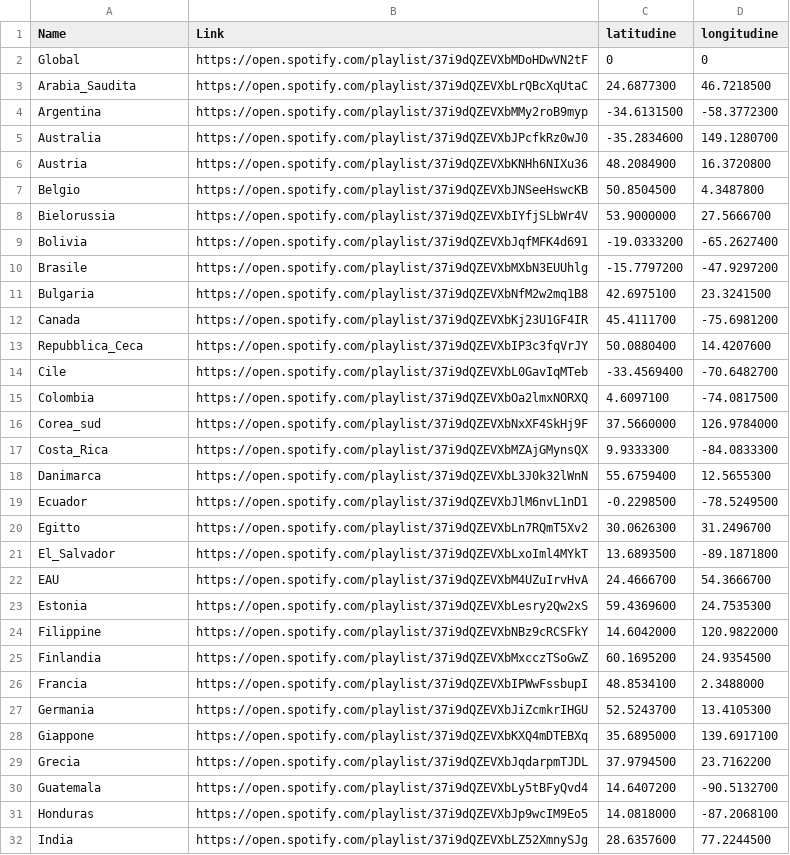
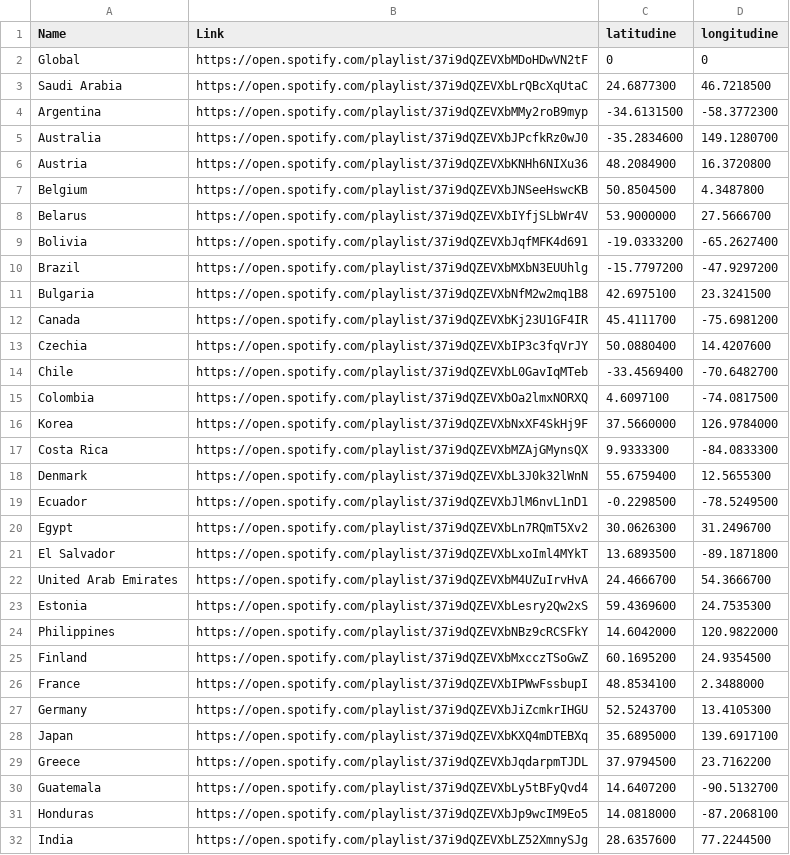
Before and after one commit to gabriele11231/SpotifyGlobalAnalyses, a CSV file: Data_Gathering/global.csv, drawn as a sheet; only a part is shown; the diff covers the shown part only.

Commit message:
Changes to global.csv to better suit the pycountry package,Eigen_Centrality added choropleth map

```diff
--- a/Data_Gathering/global.csv
+++ b/Data_Gathering/global.csv
@@ -2,3 +2,3 @@ Name,Link,latitudine,longitudine
 Global,https://open.spotify.com/playlist/37i9dQZEVXbMDoHDwVN2tF,0,0
-Arabia_Saudita,https://open.spotify.com/playlist/37i9dQZEVXbLrQBcXqUtaC,24.6877300,46.7218500
+Saudi Arabia,https://open.spotify.com/playlist/37i9dQZEVXbLrQBcXqUtaC,24.6877300,46.7218500
 Argentina,https://open.spotify.com/playlist/37i9dQZEVXbMMy2roB9myp,-34.6131500,-58.3772300
@@ -6,25 +6,25 @@ Australia,https://open.spotify.com/playlist/37i9dQZEVXbJPcfkRz0wJ0,-35.2834600,1
 Austria,https://open.spotify.com/playlist/37i9dQZEVXbKNHh6NIXu36,48.2084900,16.3720800
-Belgio,https://open.spotify.com/playlist/37i9dQZEVXbJNSeeHswcKB,50.8504500,4.3487800
-Bielorussia,https://open.spotify.com/playlist/37i9dQZEVXbIYfjSLbWr4V,53.9000000,27.5666700
+Belgium,https://open.spotify.com/playlist/37i9dQZEVXbJNSeeHswcKB,50.8504500,4.3487800
+Belarus,https://open.spotify.com/playlist/37i9dQZEVXbIYfjSLbWr4V,53.9000000,27.5666700
 Bolivia,https://open.spotify.com/playlist/37i9dQZEVXbJqfMFK4d691,-19.0333200,-65.2627400
-Brasile,https://open.spotify.com/playlist/37i9dQZEVXbMXbN3EUUhlg,-15.7797200,-47.9297200
+Brazil,https://open.spotify.com/playlist/37i9dQZEVXbMXbN3EUUhlg,-15.7797200,-47.9297200
 Bulgaria,https://open.spotify.com/playlist/37i9dQZEVXbNfM2w2mq1B8,42.6975100,23.3241500
 Canada,https://open.spotify.com/playlist/37i9dQZEVXbKj23U1GF4IR,45.4111700,-75.6981200
-Repubblica_Ceca,https://open.spotify.com/playlist/37i9dQZEVXbIP3c3fqVrJY,50.0880400,14.4207600
-Cile,https://open.spotify.com/playlist/37i9dQZEVXbL0GavIqMTeb,-33.4569400,-70.6482700
+Czechia,https://open.spotify.com/playlist/37i9dQZEVXbIP3c3fqVrJY,50.0880400,14.4207600
+Chile,https://open.spotify.com/playlist/37i9dQZEVXbL0GavIqMTeb,-33.4569400,-70.6482700
 Colombia,https://open.spotify.com/playlist/37i9dQZEVXbOa2lmxNORXQ,4.6097100,-74.0817500
-Corea_sud,https://open.spotify.com/playlist/37i9dQZEVXbNxXF4SkHj9F,37.5660000,126.9784000
-Costa_Rica,https://open.spotify.com/playlist/37i9dQZEVXbMZAjGMynsQX,9.9333300,-84.0833300
-Danimarca,https://open.spotify.com/playlist/37i9dQZEVXbL3J0k32lWnN,55.6759400,12.5655300
+Korea,https://open.spotify.com/playlist/37i9dQZEVXbNxXF4SkHj9F,37.5660000,126.9784000
+Costa Rica,https://open.spotify.com/playlist/37i9dQZEVXbMZAjGMynsQX,9.9333300,-84.0833300
+Denmark,https://open.spotify.com/playlist/37i9dQZEVXbL3J0k32lWnN,55.6759400,12.5655300
 Ecuador,https://open.spotify.com/playlist/37i9dQZEVXbJlM6nvL1nD1,-0.2298500,-78.5249500
-Egitto,https://open.spotify.com/playlist/37i9dQZEVXbLn7RQmT5Xv2,30.0626300,31.2496700
-El_Salvador,https://open.spotify.com/playlist/37i9dQZEVXbLxoIml4MYkT,13.6893500,-89.1871800
-EAU,https://open.spotify.com/playlist/37i9dQZEVXbM4UZuIrvHvA,24.4666700,54.3666700
+Egypt,https://open.spotify.com/playlist/37i9dQZEVXbLn7RQmT5Xv2,30.0626300,31.2496700
+El Salvador,https://open.spotify.com/playlist/37i9dQZEVXbLxoIml4MYkT,13.6893500,-89.1871800
+United Arab Emirates,https://open.spotify.com/playlist/37i9dQZEVXbM4UZuIrvHvA,24.4666700,54.3666700
 Estonia,https://open.spotify.com/playlist/37i9dQZEVXbLesry2Qw2xS,59.4369600,24.7535300
-Filippine,https://open.spotify.com/playlist/37i9dQZEVXbNBz9cRCSFkY,14.6042000,120.9822000
-Finlandia,https://open.spotify.com/playlist/37i9dQZEVXbMxcczTSoGwZ,60.1695200,24.9354500
-Francia,https://open.spotify.com/playlist/37i9dQZEVXbIPWwFssbupI,48.8534100,2.3488000
-Germania,https://open.spotify.com/playlist/37i9dQZEVXbJiZcmkrIHGU,52.5243700,13.4105300
-Giappone,https://open.spotify.com/playlist/37i9dQZEVXbKXQ4mDTEBXq,35.6895000,139.6917100
-Grecia,https://open.spotify.com/playlist/37i9dQZEVXbJqdarpmTJDL,37.9794500,23.7162200
+Philippines,https://open.spotify.com/playlist/37i9dQZEVXbNBz9cRCSFkY,14.6042000,120.9822000
+Finland,https://open.spotify.com/playlist/37i9dQZEVXbMxcczTSoGwZ,60.1695200,24.9354500
+France,https://open.spotify.com/playlist/37i9dQZEVXbIPWwFssbupI,48.8534100,2.3488000
+Germany,https://open.spotify.com/playlist/37i9dQZEVXbJiZcmkrIHGU,52.5243700,13.4105300
+Japan,https://open.spotify.com/playlist/37i9dQZEVXbKXQ4mDTEBXq,35.6895000,139.6917100
+Greece,https://open.spotify.com/playlist/37i9dQZEVXbJqdarpmTJDL,37.9794500,23.7162200
 Guatemala,https://open.spotify.com/playlist/37i9dQZEVXbLy5tBFyQvd4,14.6407200,-90.5132700
```
Also changed, not shown: 30 edited cells elsewhere in this file, 1 other file.
